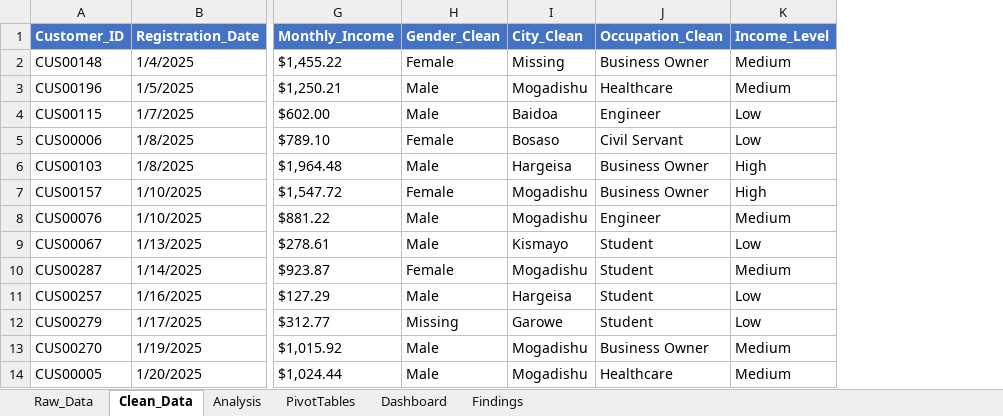
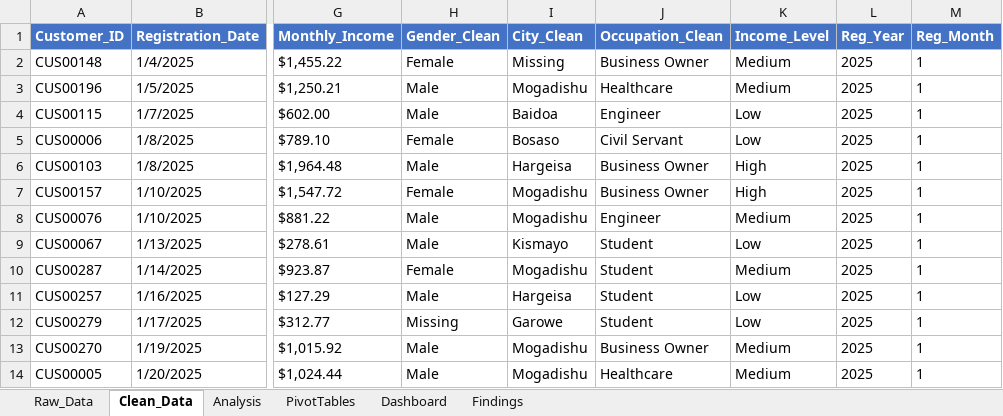
Before and after one commit to Faysal-Maxamed/Data-Analytics-Course, an Excel workbook: Practical Excel Data Analytics Project/Customer Demographic Data Analysis Data.xlsx, sheet Clean_Data, drawn as a sheet; only a part is shown, gaps mark what is left out; values as stored, in another font and other column widths than the file's, no borders; conditional formats not drawn; the diff names each change by its address in the sheet, - before the commit and + after, or states it on an @@ line.

```diff
--- a/Practical Excel Data Analytics Project/Customer Demographic Data Analysis Data.xlsx (sheet Clean_Data)
+++ b/Practical Excel Data Analytics Project/Customer Demographic Data Analysis Data.xlsx (sheet Clean_Data)
+column L (Reg_Year), rows 2-14: all 2025
+column M (Reg_Month), rows 2-14: all 1
```
Also changed, not shown: sheet PivotTables, sheet Analysis, charts or pictures, 1 other file.
